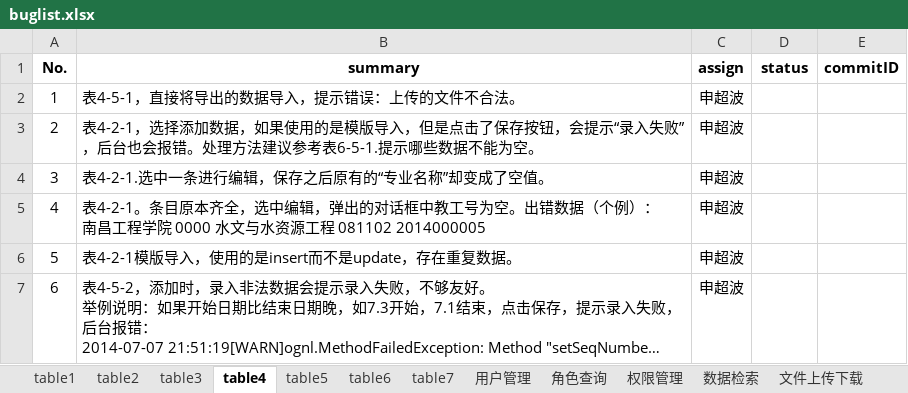
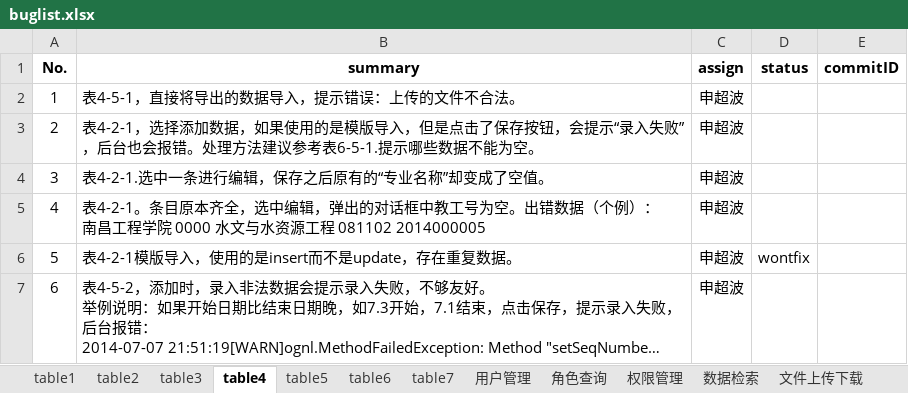
Before and after one commit to shengchaobo/TDMS, an Excel workbook: buglist.xlsx, sheet table4, drawn as a sheet; long unchanged cells end in …; values as stored, in another font and other column widths than the file's, no borders; the diff names each change by its address in the sheet, - before the commit and + after, or states it on an @@ line.

```diff
--- a/buglist.xlsx (sheet table4)
+++ b/buglist.xlsx (sheet table4)
-D6 (status): (empty)
+D6 (status): wontfix
```
Also changed, not shown: sheet table3, sheet 用户管理, sheet 权限管理.
